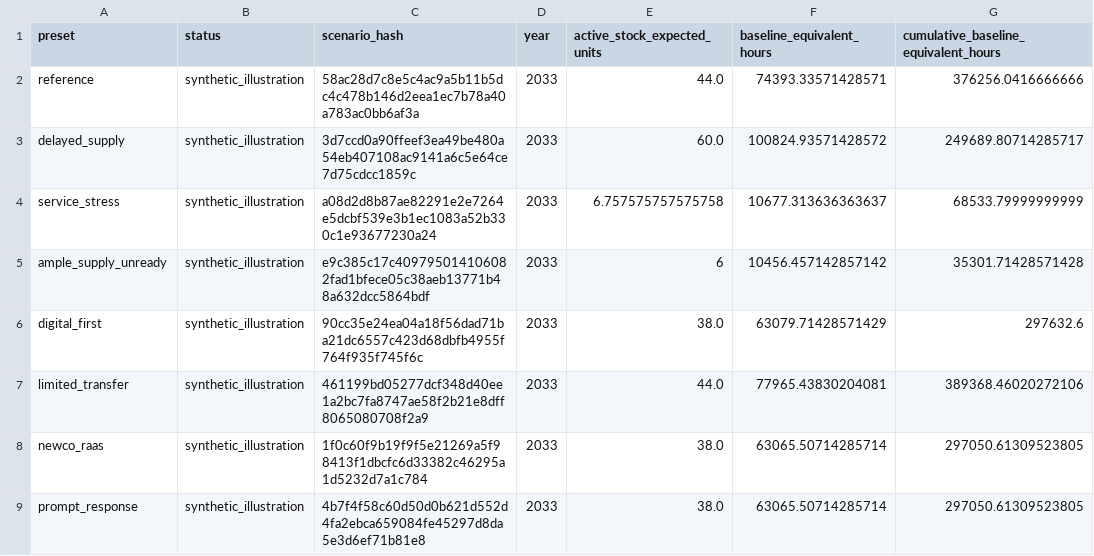
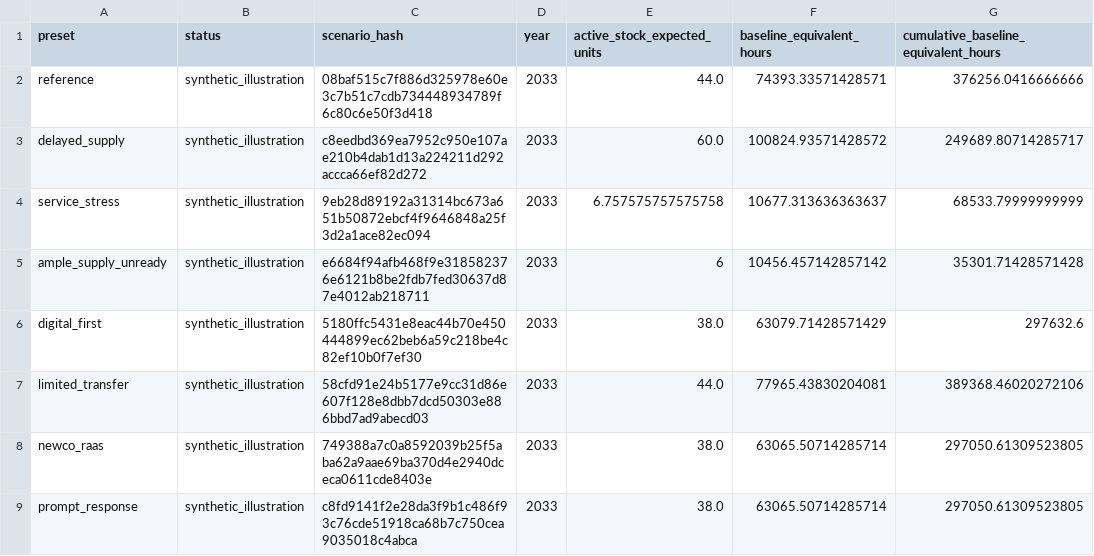
Before and after one commit to amarmurray/robotics-economics, a CSV file: model/results/scenario_summary.csv, drawn as a sheet; only a part is shown; the diff names each change by its address in the sheet, - before the commit and + after, or states it on an @@ line.

```diff
--- a/model/results/scenario_summary.csv
+++ b/model/results/scenario_summary.csv
-C2 (scenario_hash): 58ac28d7c8e5c4ac9a5b11b5dc4c478b146d2eea1ec7b78a40a783ac0bb6af3a
+C2 (scenario_hash): 08baf515c7f886d325978e60e3c7b51c7cdb734448934789f6c80c6e50f3d418
-C3 (scenario_hash): 3d7ccd0a90ffeef3ea49be480a54eb407108ac9141a6c5e64ce7d75cdcc1859c
+C3 (scenario_hash): c8eedbd369ea7952c950e107ae210b4dab1d13a224211d292accca66ef82d272
-C4 (scenario_hash): a08d2d8b87ae82291e2e7264e5dcbf539e3b1ec1083a52b330c1e93677230a24
+C4 (scenario_hash): 9eb28d89192a31314bc673a651b50872ebcf4f9646848a25f3d2a1ace82ec094
-C5 (scenario_hash): e9c385c17c409795014106082fad1bfece05c38aeb13771b48a632dcc5864bdf
+C5 (scenario_hash): e6684f94afb468f9e318582376e6121b8be2fdb7fed30637d87e4012ab218711
-C6 (scenario_hash): 90cc35e24ea04a18f56dad71ba21dc6557c423d68dbfb4955f764f935f745f6c
+C6 (scenario_hash): 5180ffc5431e8eac44b70e450444899ec62beb6a59c218be4c82ef10b0f7ef30
-C7 (scenario_hash): 461199bd05277dcf348d40ee1a2bc7fa8747ae58f2b21e8dff8065080708f2a9
+C7 (scenario_hash): 58cfd91e24b5177e9cc31d86e607f128e8dbb7dcd50303e886bbd7ad9abecd03
-C8 (scenario_hash): 1f0c60f9b19f9f5e21269a5f98413f1dbcfc6d33382c46295a1d5232d7a1c784
+C8 (scenario_hash): 749388a7c0a8592039b25f5aba62a9aae69ba370d4e2940dceca0611cde8403e
-C9 (scenario_hash): 4b7f4f58c60d50d0b621d552d4fa2ebca659084fe45297d8da5e3d6ef71b81e8
+C9 (scenario_hash): c8fd9141f2e28da3f9b1c486f93c76cde51918ca68b7c750cea9035018c4abca
```
Also changed, not shown: 46 other files.
